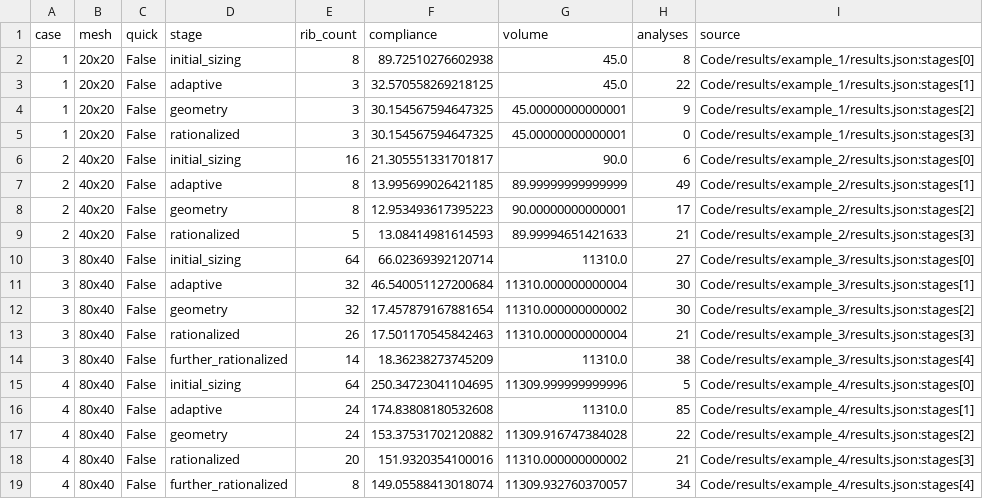
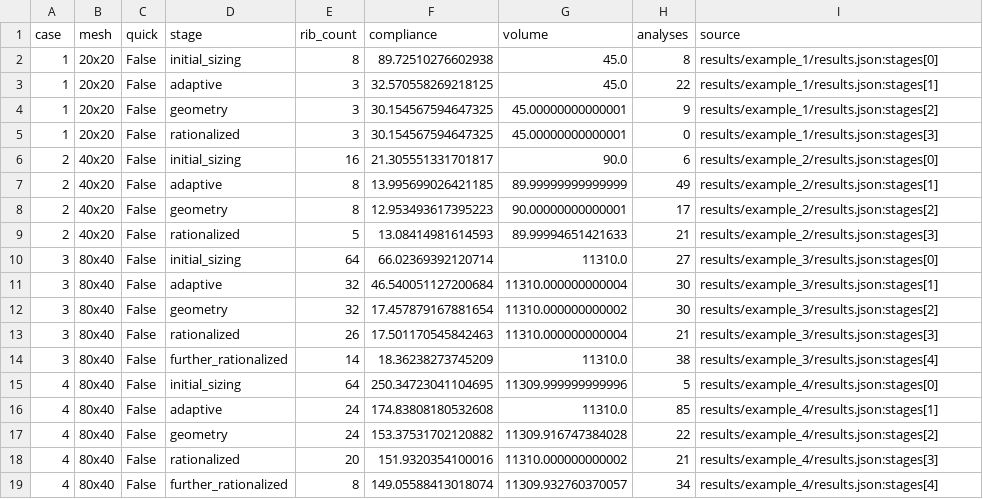
Before and after one commit to ZhifanLuo/rib-layout-optimization, a CSV file: verification/formal_stage_summary.csv, drawn as a sheet.

```diff
--- a/verification/formal_stage_summary.csv
+++ b/verification/formal_stage_summary.csv
@@ -1,19 +1,19 @@
 "case","mesh","quick","stage","rib_count","compliance","volume","analyses","source"
-"1","20x20","False","initial_sizing","8","89.72510276602938","45.0","8","Code/results/example_1/results.json:stages[0]"
-"1","20x20","False","adaptive","3","32.570558269218125","45.0","22","Code/results/example_1/results.json:stages[1]"
-"1","20x20","False","geometry","3","30.154567594647325","45.00000000000001","9","Code/results/example_1/results.json:stages[2]"
-"1","20x20","False","rationalized","3","30.154567594647325","45.00000000000001","0","Code/results/example_1/results.json:stages[3]"
-"2","40x20","False","initial_sizing","16","21.305551331701817","90.0","6","Code/results/example_2/results.json:stages[0]"
-"2","40x20","False","adaptive","8","13.995699026421185","89.99999999999999","49","Code/results/example_2/results.json:stages[1]"
-"2","40x20","False","geometry","8","12.953493617395223","90.00000000000001","17","Code/results/example_2/results.json:stages[2]"
-"2","40x20","False","rationalized","5","13.08414981614593","89.99994651421633","21","Code/results/example_2/results.json:stages[3]"
-"3","80x40","False","initial_sizing","64","66.02369392120714","11310.0","27","Code/results/example_3/results.json:stages[0]"
-"3","80x40","False","adaptive","32","46.540051127200684","11310.000000000004","30","Code/results/example_3/results.json:stages[1]"
-"3","80x40","False","geometry","32","17.457879167881654","11310.000000000002","30","Code/results/example_3/results.json:stages[2]"
-"3","80x40","False","rationalized","26","17.501170545842463","11310.000000000004","21","Code/results/example_3/results.json:stages[3]"
-"3","80x40","False","further_rationalized","14","18.36238273745209","11310.0","38","Code/results/example_3/results.json:stages[4]"
-"4","80x40","False","initial_sizing","64","250.34723041104695","11309.999999999996","5","Code/results/example_4/results.json:stages[0]"
-"4","80x40","False","adaptive","24","174.83808180532608","11310.0","85","Code/results/example_4/results.json:stages[1]"
-"4","80x40","False","geometry","24","153.37531702120882","11309.916747384028","22","Code/results/example_4/results.json:stages[2]"
-"4","80x40","False","rationalized","20","151.9320354100016","11310.000000000002","21","Code/results/example_4/results.json:stages[3]"
-"4","80x40","False","further_rationalized","8","149.05588413018074","11309.932760370057","34","Code/results/example_4/results.json:stages[4]"
+"1","20x20","False","initial_sizing","8","89.72510276602938","45.0","8","results/example_1/results.json:stages[0]"
+"1","20x20","False","adaptive","3","32.570558269218125","45.0","22","results/example_1/results.json:stages[1]"
+"1","20x20","False","geometry","3","30.154567594647325","45.00000000000001","9","results/example_1/results.json:stages[2]"
+"1","20x20","False","rationalized","3","30.154567594647325","45.00000000000001","0","results/example_1/results.json:stages[3]"
+"2","40x20","False","initial_sizing","16","21.305551331701817","90.0","6","results/example_2/results.json:stages[0]"
+"2","40x20","False","adaptive","8","13.995699026421185","89.99999999999999","49","results/example_2/results.json:stages[1]"
+"2","40x20","False","geometry","8","12.953493617395223","90.00000000000001","17","results/example_2/results.json:stages[2]"
+"2","40x20","False","rationalized","5","13.08414981614593","89.99994651421633","21","results/example_2/results.json:stages[3]"
+"3","80x40","False","initial_sizing","64","66.02369392120714","11310.0","27","results/example_3/results.json:stages[0]"
+"3","80x40","False","adaptive","32","46.540051127200684","11310.000000000004","30","results/example_3/results.json:stages[1]"
+"3","80x40","False","geometry","32","17.457879167881654","11310.000000000002","30","results/example_3/results.json:stages[2]"
+"3","80x40","False","rationalized","26","17.501170545842463","11310.000000000004","21","results/example_3/results.json:stages[3]"
+"3","80x40","False","further_rationalized","14","18.36238273745209","11310.0","38","results/example_3/results.json:stages[4]"
+"4","80x40","False","initial_sizing","64","250.34723041104695","11309.999999999996","5","results/example_4/results.json:stages[0]"
+"4","80x40","False","adaptive","24","174.83808180532608","11310.0","85","results/example_4/results.json:stages[1]"
+"4","80x40","False","geometry","24","153.37531702120882","11309.916747384028","22","results/example_4/results.json:stages[2]"
+"4","80x40","False","rationalized","20","151.9320354100016","11310.000000000002","21","results/example_4/results.json:stages[3]"
+"4","80x40","False","further_rationalized","8","149.05588413018074","11309.932760370057","34","results/example_4/results.json:stages[4]"
```
Also changed, not shown: verification/fixed_layout_mesh_response.csv, verification/full_pool_stage_summary.csv, 42 other files.
